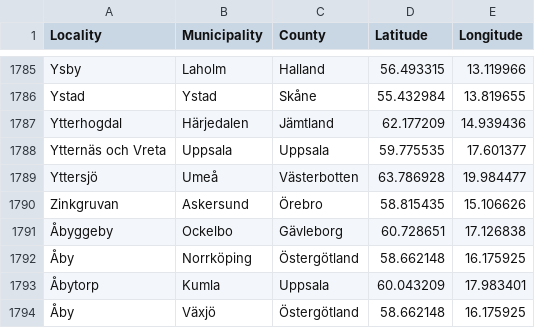
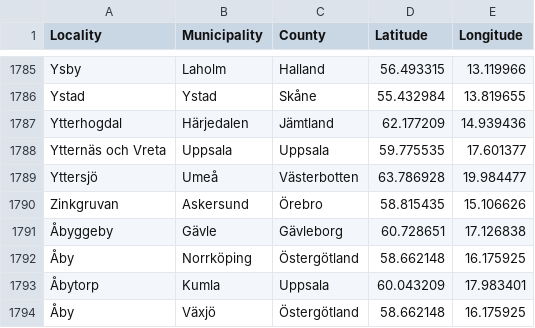
Before and after one commit to mariahelenanoren/weather-forecast-sweden, a CSV file: svenska-stader-master/src/svenska-stader.csv, drawn as a sheet; only a part is shown, gaps mark what is left out.

```diff
--- a/svenska-stader-master/src/svenska-stader.csv
+++ b/svenska-stader-master/src/svenska-stader.csv
@@ -1790,3 +1790,3 @@ Yttersjö,Umeå,Västerbotten,63.786928,19.984477
 Zinkgruvan,Askersund,Örebro,58.815435,15.106626
-Åbyggeby,Ockelbo,Gävleborg,60.728651,17.126838
+Åbyggeby,Gävle,Gävleborg,60.728651,17.126838
 Åby,Norrköping,Östergötland,58.662148,16.175925
```
Also changed, not shown: 4 other files.
